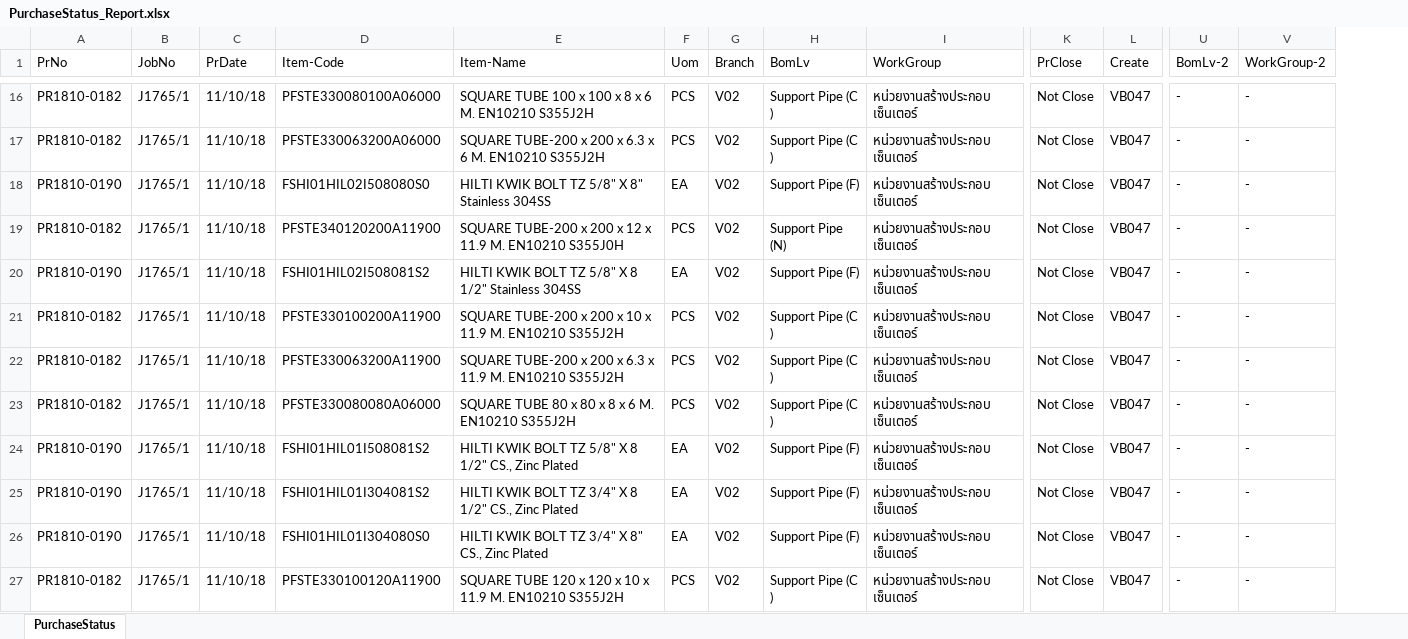
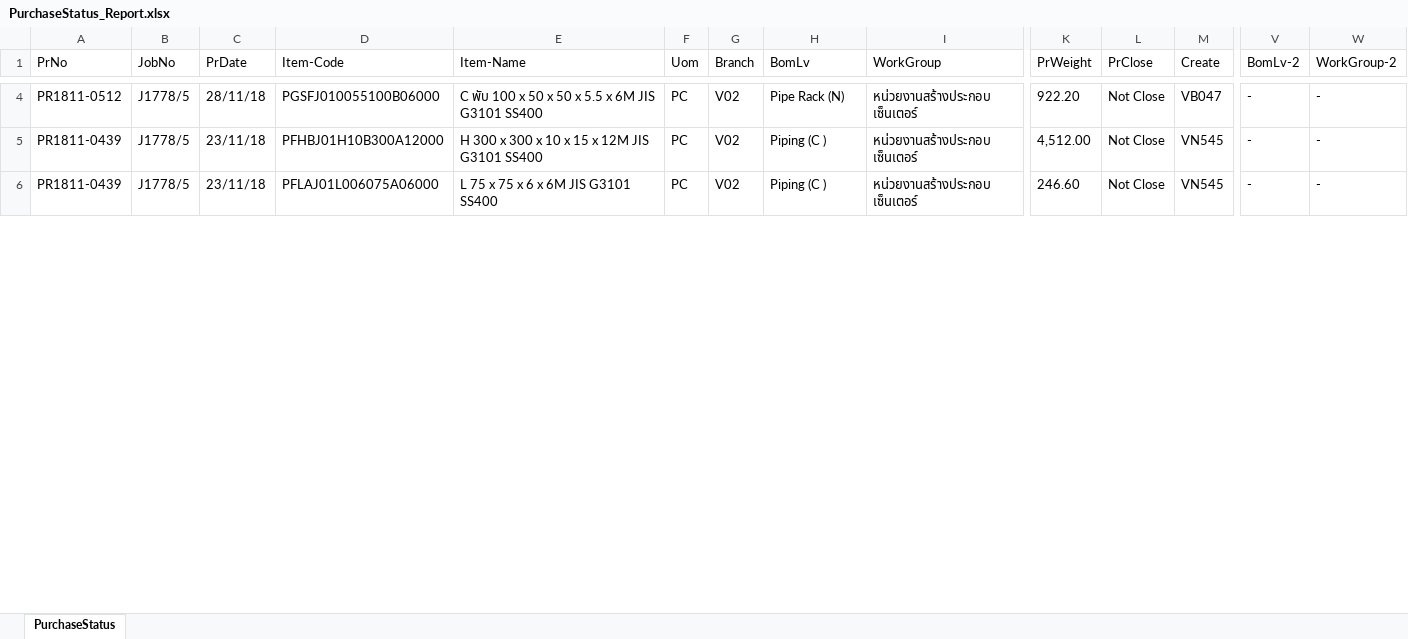
Before and after one commit to nuttanon001/https-github.com-nuttanon001-VipcoSageX3, an Excel workbook: wwwroot/reports/PurchaseStatus_Report.xlsx, sheet PurchaseStatus, drawn as a sheet; only a part is shown, gaps mark what is left out; values as stored, in another font and other column widths than the file's, no borders; table styles not drawn; removed rows and columns are numbered as before the commit, all else as after; rows hold the shown columns only; the diff covers the shown part only; the diff names each change by its address in the sheet, - before the commit and + after, or states it on an @@ line.

```diff
--- a/wwwroot/reports/PurchaseStatus_Report.xlsx (sheet PurchaseStatus)
+++ b/wwwroot/reports/PurchaseStatus_Report.xlsx (sheet PurchaseStatus)
+column K (PrWeight), rows 4-6: 922.20 | 4,512.00 | 246.60
-A4 (PrNo): PR1810-0182
+A4 (PrNo): PR1811-0512
-B4 (JobNo): J1765/1
+B4 (JobNo): J1778/5
-C4 (PrDate): 11/10/18
+C4 (PrDate): 28/11/18
-D4 (Item-Code): PFSTE330080100A06000
+D4 (Item-Code): PGSFJ010055100B06000
-E4 (Item-Name): SQUARE TUBE 100 x 100 x 8 x 6 M. EN10210 S355J2H
+E4 (Item-Name): C พับ 100 x 50 x 50 x 5.5 x 6M JIS G3101 SS400
-F4 (Uom): PCS
+F4 (Uom): PC
-H4 (BomLv): Support Pipe (C )
+H4 (BomLv): Pipe Rack (N)
-row 17: PR1810-0182 | J1765/1 | 11/10/18 | PFSTE330063200A06000 | SQUARE TUBE-200 x 200 x 6.3 x 6 M. EN10210 S355J2H | PCS | V02 | Support Pipe (C ) | หน่วยงานสร้างประกอบ เซ็นเตอร์ | Not Close | VB047 | - | -
-row 18: PR1810-0190 | J1765/1 | 11/10/18 | FSHI01HIL02I508080S0 | HILTI KWIK BOLT TZ 5/8" X 8" Stainless 304SS | EA | V02 | Support Pipe (F) | หน่วยงานสร้างประกอบ เซ็นเตอร์ | Not Close | VB047 | - | -
-row 19: PR1810-0182 | J1765/1 | 11/10/18 | PFSTE340120200A11900 | SQUARE TUBE-200 x 200 x 12 x 11.9 M. EN10210 S355J0H | PCS | V02 | Support Pipe (N) | หน่วยงานสร้างประกอบ เซ็นเตอร์ | Not Close | VB047 | - | -
-row 20: PR1810-0190 | J1765/1 | 11/10/18 | FSHI01HIL02I508081S2 | HILTI KWIK BOLT TZ 5/8" X 8 1/2" Stainless 304SS | EA | V02 | Support Pipe (F) | หน่วยงานสร้างประกอบ เซ็นเตอร์ | Not Close | VB047 | - | -
-A5 (PrNo): PR1810-0182
+A5 (PrNo): PR1811-0439
-B5 (JobNo): J1765/1
+B5 (JobNo): J1778/5
-C5 (PrDate): 11/10/18
+C5 (PrDate): 23/11/18
-D5 (Item-Code): PFSTE330100200A11900
+D5 (Item-Code): PFHBJ01H10B300A12000
-E5 (Item-Name): SQUARE TUBE-200 x 200 x 10 x 11.9 M. EN10210 S355J2H
+E5 (Item-Name): H 300 x 300 x 10 x 15 x 12M JIS G3101 SS400
-F5 (Uom): PCS
+F5 (Uom): PC
-H5 (BomLv): Support Pipe (C )
+H5 (BomLv): Piping (C )
-M5 (Create): VB047
+M5 (Create): VN545
-row 22: PR1810-0182 | J1765/1 | 11/10/18 | PFSTE330063200A11900 | SQUARE TUBE-200 x 200 x 6.3 x 11.9 M. EN10210 S355J2H | PCS | V02 | Support Pipe (C ) | หน่วยงานสร้างประกอบ เซ็นเตอร์ | Not Close | VB047 | - | -
-A6 (PrNo): PR1810-0182
+A6 (PrNo): PR1811-0439
-B6 (JobNo): J1765/1
+B6 (JobNo): J1778/5
-C6 (PrDate): 11/10/18
+C6 (PrDate): 23/11/18
-D6 (Item-Code): PFSTE330080080A06000
+D6 (Item-Code): PFLAJ01L006075A06000
-E6 (Item-Name): SQUARE TUBE 80 x 80 x 8 x 6 M. EN10210 S355J2H
+E6 (Item-Name): L 75 x 75 x 6 x 6M JIS G3101 SS400
-F6 (Uom): PCS
+F6 (Uom): PC
-H6 (BomLv): Support Pipe (C )
+H6 (BomLv): Piping (C )
-M6 (Create): VB047
+M6 (Create): VN545
-row 24: PR1810-0190 | J1765/1 | 11/10/18 | FSHI01HIL01I508081S2 | HILTI KWIK BOLT TZ 5/8" X 8 1/2" CS., Zinc Plated | EA | V02 | Support Pipe (F) | หน่วยงานสร้างประกอบ เซ็นเตอร์ | Not Close | VB047 | - | -
-row 25: PR1810-0190 | J1765/1 | 11/10/18 | FSHI01HIL01I304081S2 | HILTI KWIK BOLT TZ 3/4" X 8 1/2" CS., Zinc Plated | EA | V02 | Support Pipe (F) | หน่วยงานสร้างประกอบ เซ็นเตอร์ | Not Close | VB047 | - | -
-row 26: PR1810-0190 | J1765/1 | 11/10/18 | FSHI01HIL01I304080S0 | HILTI KWIK BOLT TZ 3/4" X 8" CS., Zinc Plated | EA | V02 | Support Pipe (F) | หน่วยงานสร้างประกอบ เซ็นเตอร์ | Not Close | VB047 | - | -
-row 27: PR1810-0182 | J1765/1 | 11/10/18 | PFSTE330100120A11900 | SQUARE TUBE 120 x 120 x 10 x 11.9 M. EN10210 S355J2H | PCS | V02 | Support Pipe (C ) | หน่วยงานสร้างประกอบ เซ็นเตอร์ | Not Close | VB047 | - | -
```
Also changed, not shown: 13 added rows, 18 removed rows and 246 edited cells elsewhere in this sheet, wwwroot/reports/StockOnHand_Report.xlsx, 18 other files.
